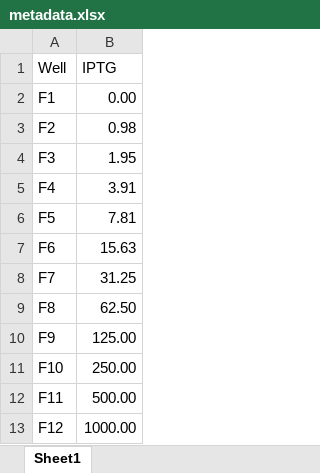
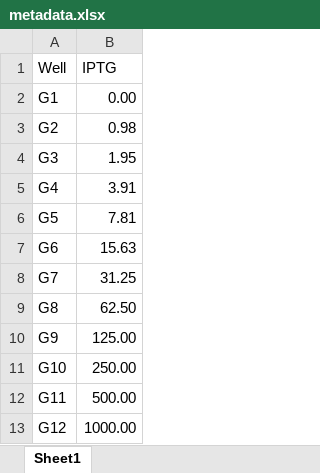
Before and after one commit to azwang10/cytometry-tutorial, an Excel workbook: metadata.xlsx, sheet Sheet1, drawn as a sheet; values as stored, in another font and other column widths than the file's, no borders; the diff names each change by its address in the sheet, - before the commit and + after, or states it on an @@ line.

Commit message:
Back to wells G

```diff
--- a/metadata.xlsx (sheet Sheet1)
+++ b/metadata.xlsx (sheet Sheet1)
-A2 (Well): F1
+A2 (Well): G1
-A3 (Well): F2
+A3 (Well): G2
-A4 (Well): F3
+A4 (Well): G3
-A5 (Well): F4
+A5 (Well): G4
-A6 (Well): F5
+A6 (Well): G5
-A7 (Well): F6
+A7 (Well): G6
-A8 (Well): F7
+A8 (Well): G7
-A9 (Well): F8
+A9 (Well): G8
-A10 (Well): F9
+A10 (Well): G9
-A11 (Well): F10
+A11 (Well): G10
-A12 (Well): F11
+A12 (Well): G11
-A13 (Well): F12
+A13 (Well): G12
```
Also changed, not shown: 25 other files.
